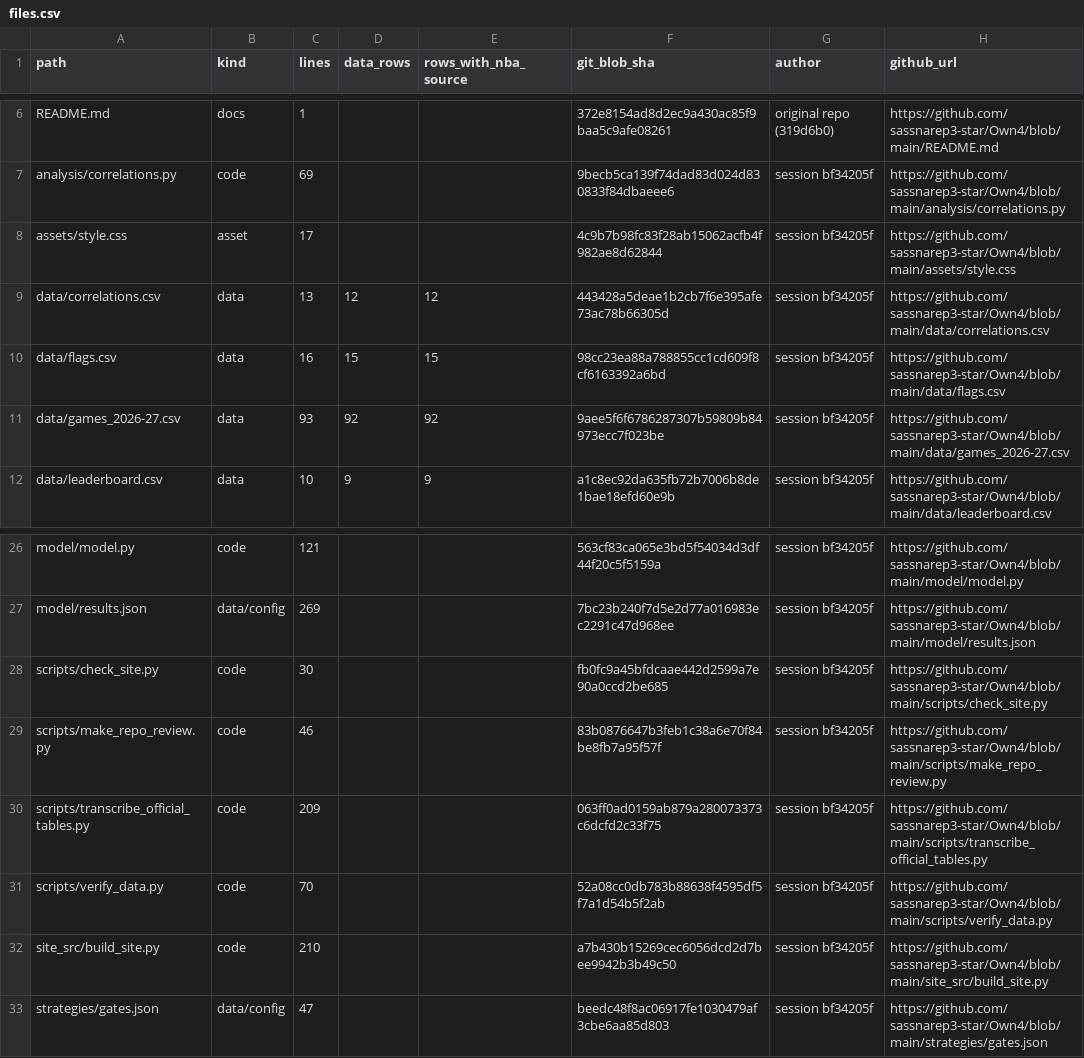
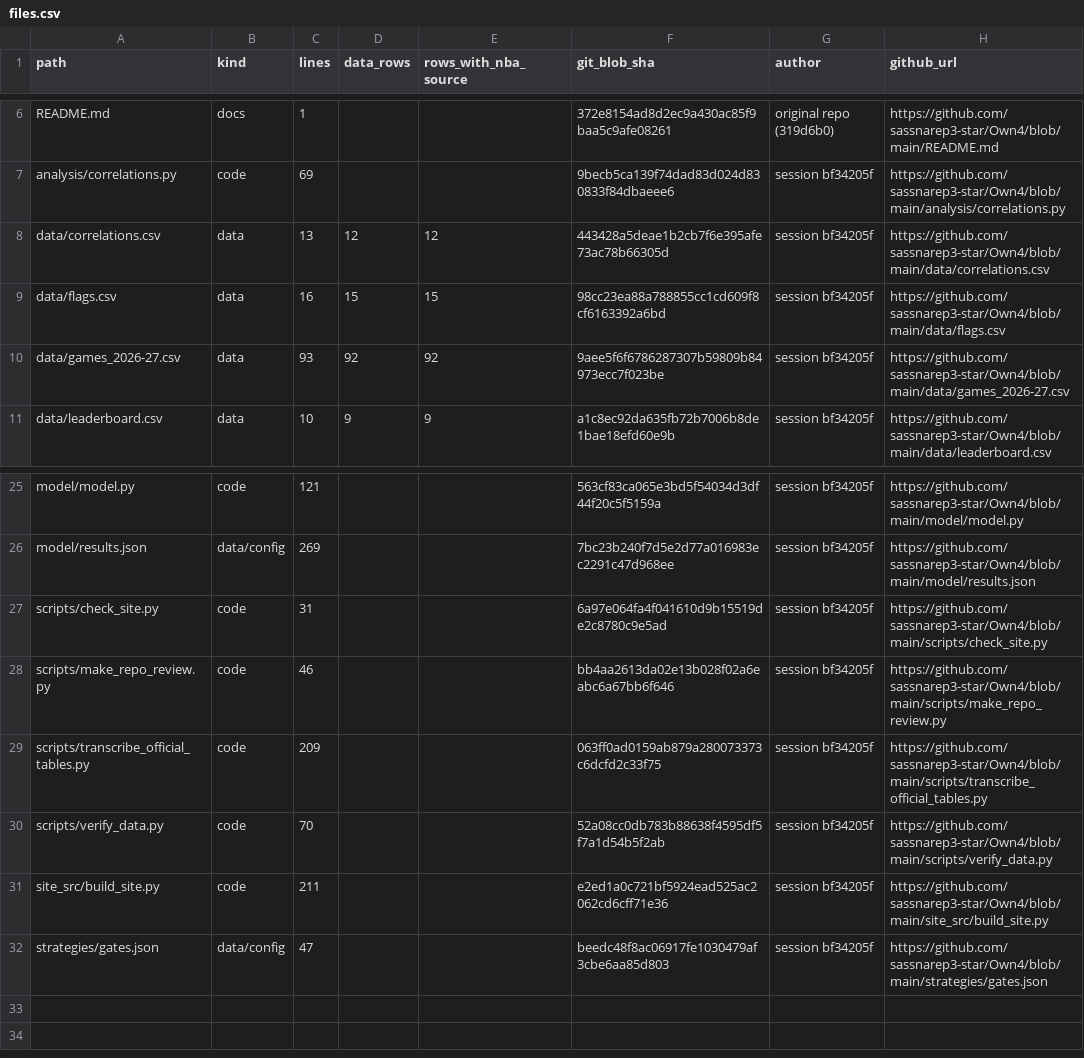
Before and after one commit to sassnarep3-star/Own4, a CSV file: repo_review/files.csv, drawn as a sheet; only a part is shown, gaps mark what is left out.

Commit message:
Move data-lab site to lab/ so it coexists with the framework site already on main
Co-authored-by: arena-agent <297053741+arena-agent@users.noreply.github.com>

```diff
--- a/repo_review/files.csv
+++ b/repo_review/files.csv
@@ -7,3 +7,2 @@ README.md,docs,1,,,372e8154ad8d2ec9a430ac85f9baa5c9afe08261,original repo (319d6
 analysis/correlations.py,code,69,,,9becb5ca139f74dad83d024d830833f84dbaeee6,session bf34205f,https://github.com/sassnarep3-star/Own4/blob/main/analysis/correlations.py
-assets/style.css,asset,17,,,4c9b7b98fc83f28ab15062acfb4f982ae8d62844,session bf34205f,https://github.com/sassnarep3-star/Own4/blob/main/assets/style.css
 data/correlations.csv,data,13,12,12,443428a5deae1b2cb7f6e395afe73ac78b66305d,session bf34205f,https://github.com/sassnarep3-star/Own4/blob/main/data/correlations.csv
@@ -27,7 +26,7 @@ model/model.py,code,121,,,563cf83ca065e3bd5f54034d3df44f20c5f5159a,session bf342
 model/results.json,data/config,269,,,7bc23b240f7d5e2d77a016983ec2291c47d968ee,session bf34205f,https://github.com/sassnarep3-star/Own4/blob/main/model/results.json
-scripts/check_site.py,code,30,,,fb0fc9a45bfdcaae442d2599a7e90a0ccd2be685,session bf34205f,https://github.com/sassnarep3-star/Own4/blob/main/scripts/check_site.py
-scripts/make_repo_review.py,code,46,,,83b0876647b3feb1c38a6e70f84be8fb7a95f57f,session bf34205f,https://github.com/sassnarep3-star/Own4/blob/main/scripts/make_repo_review.py
+scripts/check_site.py,code,31,,,6a97e064fa4f041610d9b15519de2c8780c9e5ad,session bf34205f,https://github.com/sassnarep3-star/Own4/blob/main/scripts/check_site.py
+scripts/make_repo_review.py,code,46,,,bb4aa2613da02e13b028f02a6eabc6a67bb6f646,session bf34205f,https://github.com/sassnarep3-star/Own4/blob/main/scripts/make_repo_review.py
 scripts/transcribe_official_tables.py,code,209,,,063ff0ad0159ab879a280073373c6dcfd2c33f75,session bf34205f,https://github.com/sassnarep3-star/Own4/blob/main/scripts/transcribe_official_tables.py
 scripts/verify_data.py,code,70,,,52a08cc0db783b88638f4595df5f7a1d54b5f2ab,session bf34205f,https://github.com/sassnarep3-star/Own4/blob/main/scripts/verify_data.py
-site_src/build_site.py,code,210,,,a7b430b15269cec6056dcd2d7bee9942b3b49c50,session bf34205f,https://github.com/sassnarep3-star/Own4/blob/main/site_src/build_site.py
+site_src/build_site.py,code,211,,,e2ed1a0c721bf5924ead525ac2062cd6cff71e36,session bf34205f,https://github.com/sassnarep3-star/Own4/blob/main/site_src/build_site.py
 strategies/gates.json,data/config,47,,,beedc48f8ac06917fe1030479af3cbe6aa85d803,session bf34205f,https://github.com/sassnarep3-star/Own4/blob/main/strategies/gates.json
```
Also changed, not shown: 16 other files.
